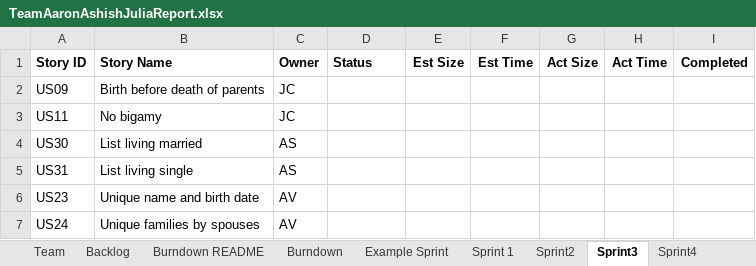
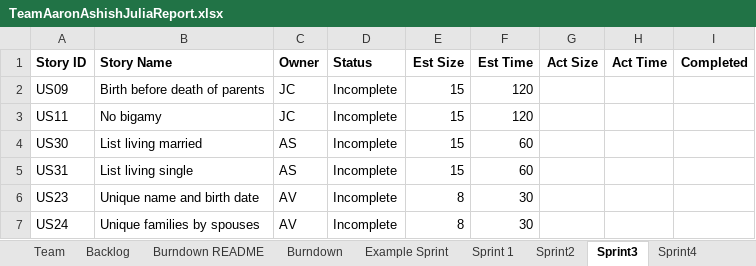
Before and after one commit to ashish-python/SSW-555, an Excel workbook: TeamAaronAshishJuliaReport.xlsx, sheet Sprint3, drawn as a sheet; values as stored, in another font and other column widths than the file's, no borders; the diff names each change by its address in the sheet, - before the commit and + after, or states it on an @@ line.

```diff
--- a/TeamAaronAshishJuliaReport.xlsx (sheet Sprint3)
+++ b/TeamAaronAshishJuliaReport.xlsx (sheet Sprint3)
-D2:D7 (Status): (empty)
+D2:D7 (Status): Incomplete
-E2:E5 (Est Size): (empty)
+E2:E5 (Est Size): 15
-F2:F3 (Est Time): (empty)
+F2:F3 (Est Time): 120
-F4:F5 (Est Time): (empty)
+F4:F5 (Est Time): 60
-E6:E7 (Est Size): (empty)
+E6:E7 (Est Size): 8
-F6:F7 (Est Time): (empty)
+F6:F7 (Est Time): 30
```
Also changed, not shown: sheet Sprint2, sheet Sprint 1, sheet Burndown, sheet Backlog, formulas that keep their value, charts or pictures, 5 other files.
